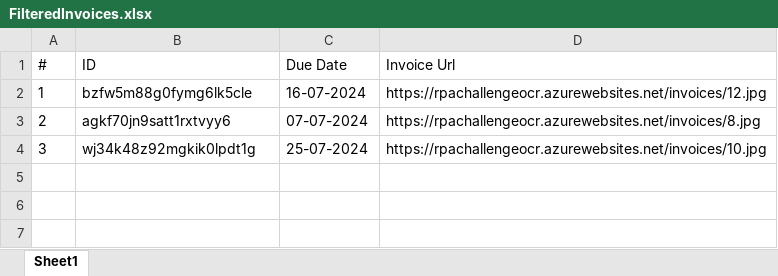
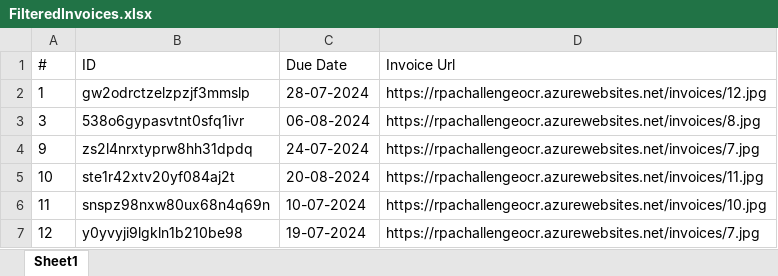
Before and after one commit to PolinaGlebovich/Invoices, an Excel workbook: Data/Input/FilteredInvoices.xlsx, sheet Sheet1, drawn as a sheet; values as stored, in another font and other column widths than the file's, no borders; removed rows and columns are numbered as before the commit, all else as after; the diff names each change by its address in the sheet, - before the commit and + after, or states it on an @@ line.

```diff
--- a/Data/Input/FilteredInvoices.xlsx (sheet Sheet1)
+++ b/Data/Input/FilteredInvoices.xlsx (sheet Sheet1)
-B2 (ID): bzfw5m88g0fymg6lk5cle
+B2 (ID): gw2odrctzelzpzjf3mmslp
-C2 (Due Date): 16-07-2024
+C2 (Due Date): 28-07-2024
-row 3: 2 | agkf70jn9satt1rxtvyy6 | 07-07-2024 | https://rpachallengeocr.azurewebsites.net/invoices/8.jpg
-B3 (ID): wj34k48z92mgkik0lpdt1g
+B3 (ID): 538o6gypasvtnt0sfq1ivr
-C3 (Due Date): 25-07-2024
+C3 (Due Date): 06-08-2024
-D3 (Invoice Url): https://rpachallengeocr.azurewebsites.net/invoices/10.jpg
+D3 (Invoice Url): https://rpachallengeocr.azurewebsites.net/invoices/8.jpg
+row 4: 9 | zs2l4nrxtyprw8hh31dpdq | 24-07-2024 | https://rpachallengeocr.azurewebsites.net/invoices/7.jpg
+row 5: 10 | ste1r42xtv20yf084aj2t | 20-08-2024 | https://rpachallengeocr.azurewebsites.net/invoices/11.jpg
+row 6: 11 | snspz98nxw80ux68n4q69n | 10-07-2024 | https://rpachallengeocr.azurewebsites.net/invoices/10.jpg
+row 7: 12 | y0yvyji9lgkln1b210be98 | 19-07-2024 | https://rpachallengeocr.azurewebsites.net/invoices/7.jpg
```
Also changed, not shown: Data/Output/ResultOfOCR.xlsx, Data/Output/ResultTable.xlsx, 11 other files.
